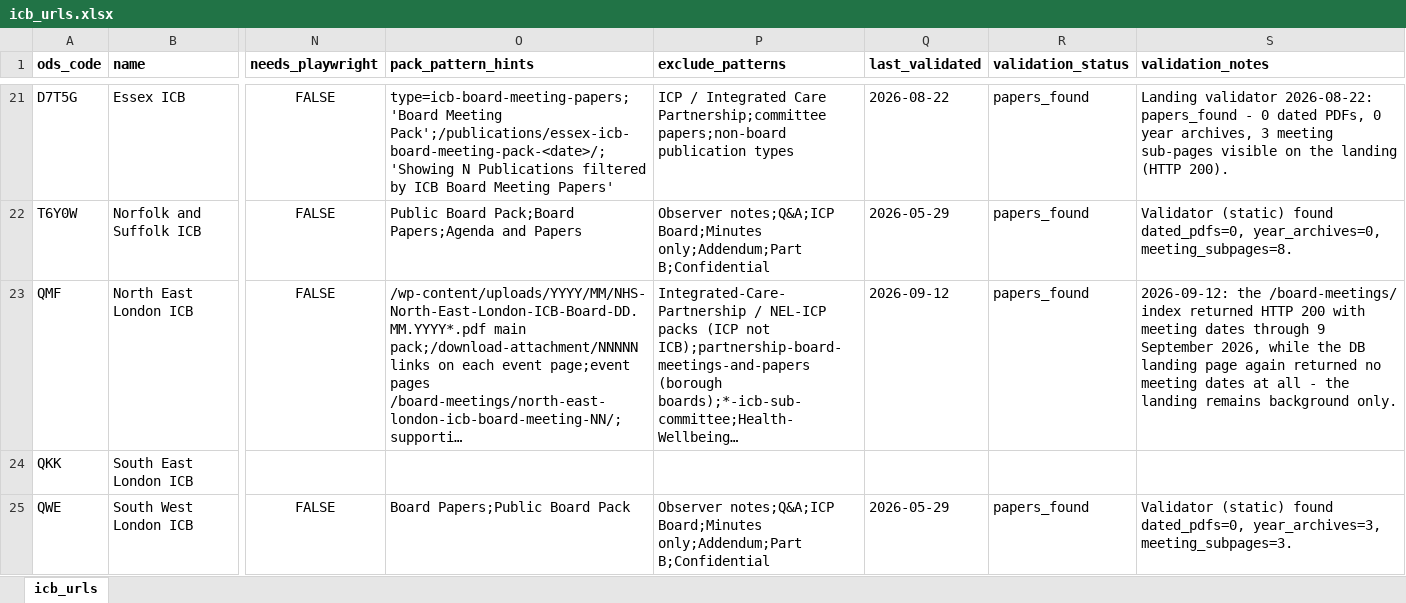
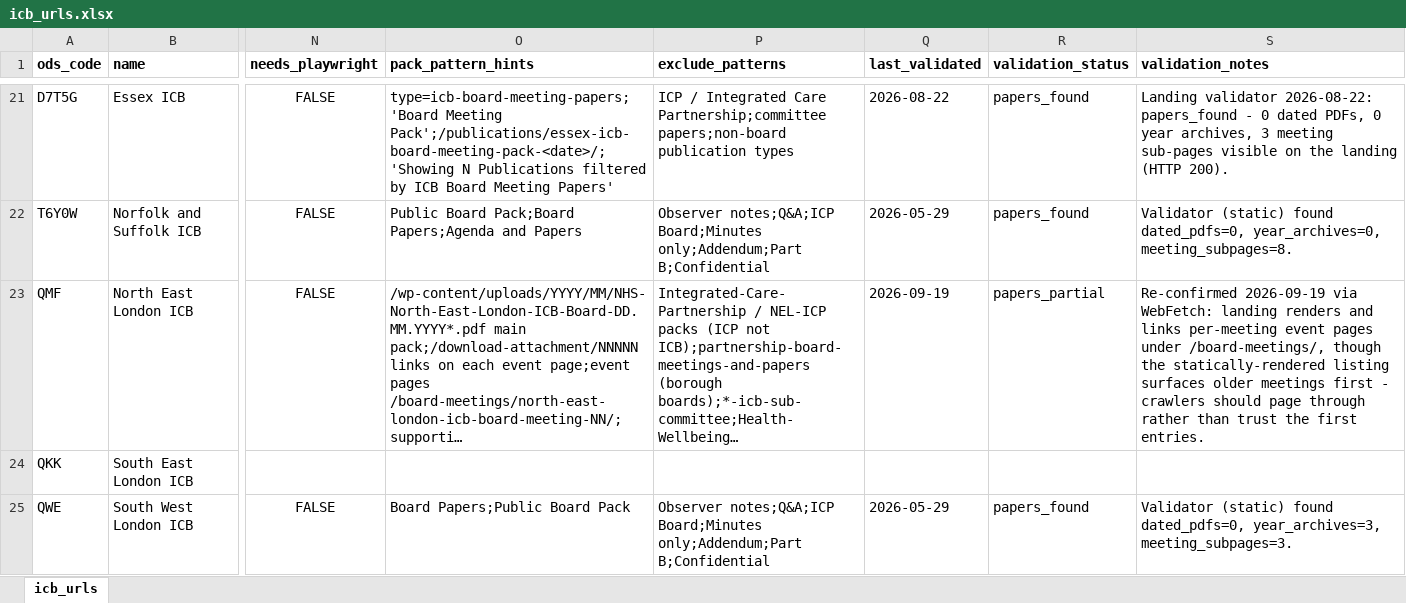
Before and after one commit to Davewest84/nhs-trust-icb-data, an Excel workbook: icb_urls.xlsx, sheet icb_urls, drawn as a sheet; only a part is shown, gaps mark what is left out; long unchanged cells end in …; values as stored, in another font and other column widths than the file's, no borders; the diff covers the shown part only; the diff names each change by its address in the sheet, - before the commit and + after, or states it on an @@ line.

```diff
--- a/icb_urls.xlsx (sheet icb_urls)
+++ b/icb_urls.xlsx (sheet icb_urls)
-Q23 (last_validated): 2026-09-12
+Q23 (last_validated): 2026-09-19
-R23 (validation_status): papers_found
+R23 (validation_status): papers_partial
-S23 (validation_notes): 2026-09-12: the /board-meetings/ index returned HTTP 200 with meeting dates through 9 September 2026, while the DB landing page again returned no meeting dates at all - the landing remains background only.
+S23 (validation_notes): Re-confirmed 2026-09-19 via WebFetch: landing renders and links per-meeting event pages under /board-meetings/, though the statically-rendered listing surfaces older meetings first - crawlers should page through rather than trust the first entries.
```
Also changed, not shown: 6 edited cells elsewhere in this sheet, icb-contacts.xlsx, trust-contacts.xlsx, 13 other files.
